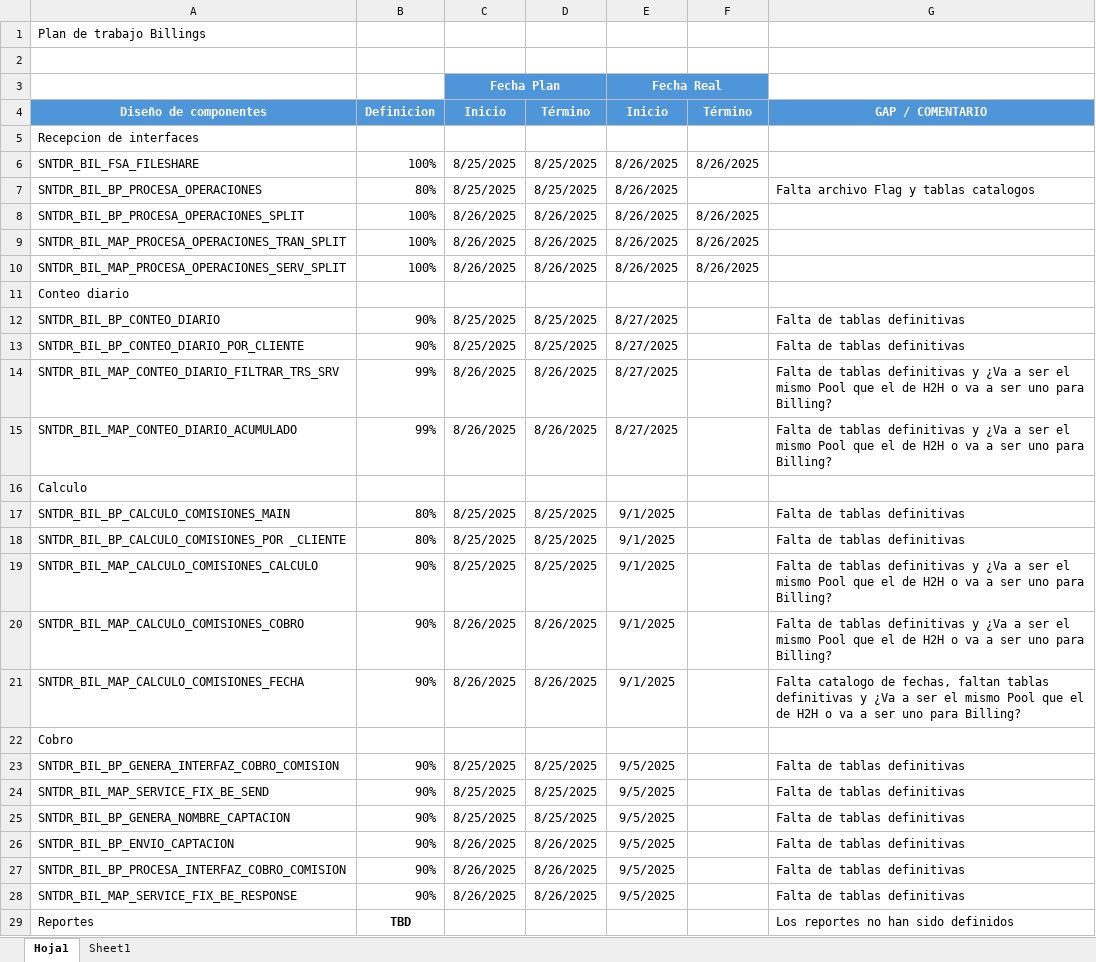
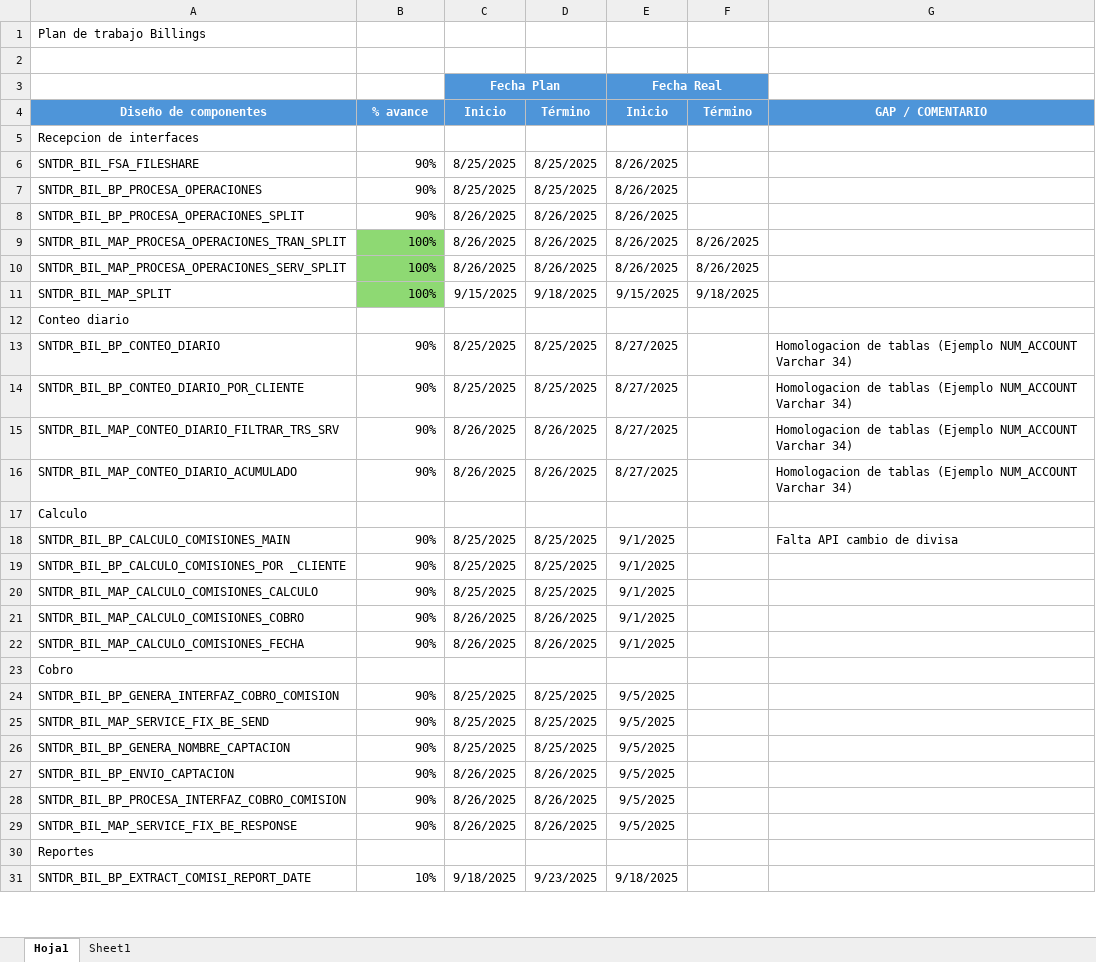
Before and after one commit to NEVERHACKAlberto/alberto, an Excel workbook: Billings, Plan de trabajo.xlsx, sheet Hoja1, drawn as a sheet; only a part is shown; values as stored, in another font and other column widths than the file's, no borders; conditional formats not drawn; addresses are those after the commit; the diff covers the shown part only; the diff names each change by its address in the sheet, - before the commit and + after, or states it on an @@ line.

Commit message:
Update Billings, Plan de trabajo.xlsx

```diff
--- a/Billings, Plan de trabajo.xlsx (sheet Hoja1)
+++ b/Billings, Plan de trabajo.xlsx (sheet Hoja1)
-B4: Definicion
+B4: % avance
-B6: 100%
+B6: 90%
-F6: 8/26/2025
+F6: (empty)
-B7: 80%
+B7: 90%
-G7: Falta archivo Flag y tablas catalogos
+G7: (empty)
-B8: 100%
+B8: 90%
-F8: 8/26/2025
+F8: (empty)
-B9:B10 fill: none
+B9:B10 fill: #8ED973
+row 11: SNTDR_BIL_MAP_SPLIT | 100% | 9/15/2025 | 9/18/2025 | 9/15/2025 | 9/18/2025
-G13:G14: Falta de tablas definitivas
+G13:G14: Homologacion de tablas (Ejemplo NUM_ACCOUNT Varchar 34)
-B15:B16: 99%
+B15:B16: 90%
-G15:G16: Falta de tablas definitivas y ¿Va a ser el mismo Pool que el de H2H o va a ser uno para Billing?
+G15:G16: Homologacion de tablas (Ejemplo NUM_ACCOUNT Varchar 34)
-B18:B19: 80%
+B18:B19: 90%
-G18: Falta de tablas definitivas
+G18: Falta API cambio de divisa
-G19: Falta de tablas definitivas
+G19: (empty)
-G20:G21: Falta de tablas definitivas y ¿Va a ser el mismo Pool que el de H2H o va a ser uno para Billing?
+G20:G21: (empty)
-G22: Falta catalogo de fechas, faltan tablas definitivas y ¿Va a ser el mismo Pool que el de H2H o va a ser uno para Billing?
+G22: (empty)
-G24:G29: Falta de tablas definitivas
+G24:G29: (empty)
-B30: TBD
+B30: (empty)
-G30: Los reportes no han sido definidos
+G30: (empty)
+row 31: SNTDR_BIL_BP_EXTRACT_COMISI_REPORT_DATE | 10% | 9/18/2025 | 9/23/2025 | 9/18/2025
```
Also changed, not shown: 8 added rows and 36 edited cells elsewhere in this sheet.
